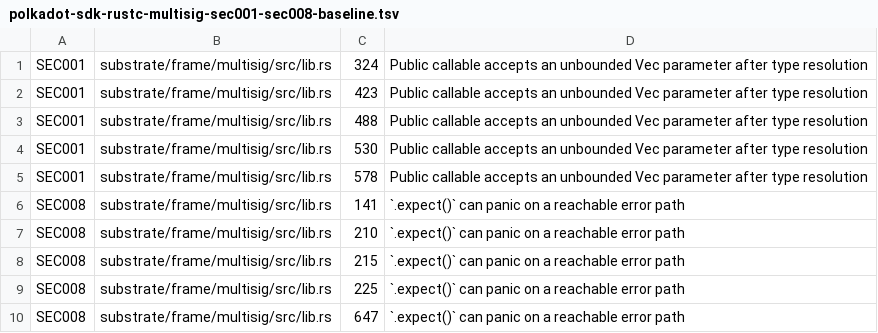
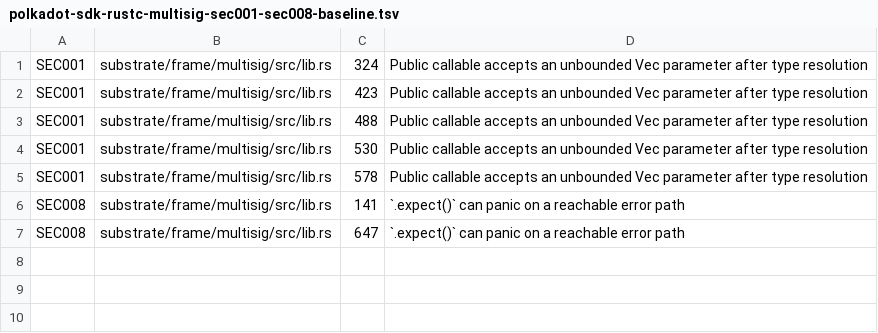
Before and after one commit to agustinustheo/polkadot-linter, a TSV file: benchmarks/polkadot-sdk-rustc-multisig-sec001-sec008-baseline.tsv, drawn as a sheet.

Commit message:
feat: resolve frame hook entry points
analyze frame migration entry points

stabilize rustc hard-rule fixture assertions

propagate sec003 taint through local calls

restrict trait callback entry points

resolve frame aliases in rustc analysis

```diff
--- a/benchmarks/polkadot-sdk-rustc-multisig-sec001-sec008-baseline.tsv
+++ b/benchmarks/polkadot-sdk-rustc-multisig-sec001-sec008-baseline.tsv
@@ -6,5 +6,2 @@ SEC001	substrate/frame/multisig/src/lib.rs	578	Public callable accepts an unboun
 SEC008	substrate/frame/multisig/src/lib.rs	141	`.expect()` can panic on a reachable error path
-SEC008	substrate/frame/multisig/src/lib.rs	210	`.expect()` can panic on a reachable error path
-SEC008	substrate/frame/multisig/src/lib.rs	215	`.expect()` can panic on a reachable error path
-SEC008	substrate/frame/multisig/src/lib.rs	225	`.expect()` can panic on a reachable error path
 SEC008	substrate/frame/multisig/src/lib.rs	647	`.expect()` can panic on a reachable error path
```
Also changed, not shown: 6 other files.
